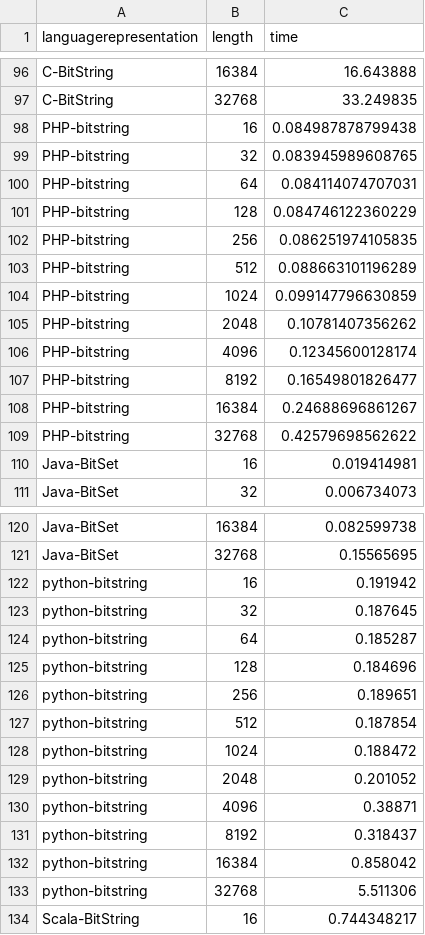
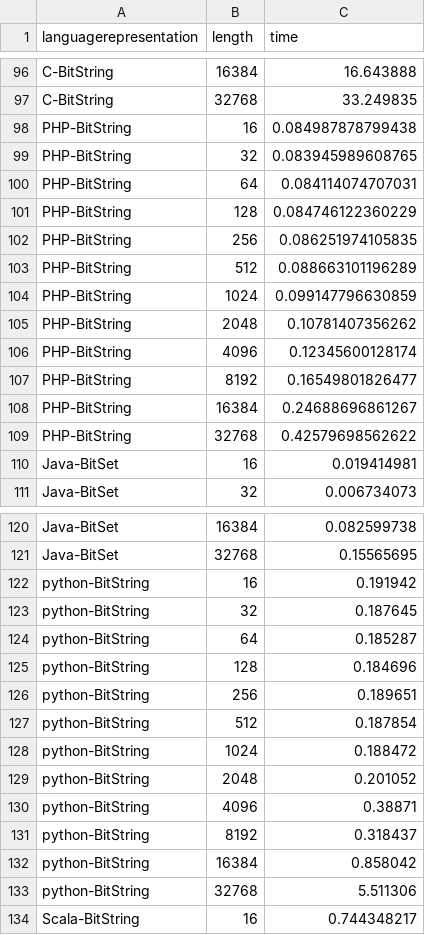
Before and after one commit to geneura-papers/2015-ea-languages, a CSV file: measures-xover.csv, drawn as a sheet; only a part is shown, gaps mark what is left out.

```diff
--- a/measures-xover.csv
+++ b/measures-xover.csv
@@ -97,14 +97,14 @@ C-BitString, 16384, 16.643888
 C-BitString, 32768, 33.249835
-PHP-bitstring, 16, 0.084987878799438
-PHP-bitstring, 32, 0.083945989608765
-PHP-bitstring, 64, 0.084114074707031
-PHP-bitstring, 128, 0.084746122360229
-PHP-bitstring, 256, 0.086251974105835
-PHP-bitstring, 512, 0.088663101196289
-PHP-bitstring, 1024, 0.099147796630859
-PHP-bitstring, 2048, 0.10781407356262
-PHP-bitstring, 4096, 0.12345600128174
-PHP-bitstring, 8192, 0.16549801826477
-PHP-bitstring, 16384, 0.24688696861267
-PHP-bitstring, 32768, 0.42579698562622
+PHP-BitString, 16, 0.084987878799438
+PHP-BitString, 32, 0.083945989608765
+PHP-BitString, 64, 0.084114074707031
+PHP-BitString, 128, 0.084746122360229
+PHP-BitString, 256, 0.086251974105835
+PHP-BitString, 512, 0.088663101196289
+PHP-BitString, 1024, 0.099147796630859
+PHP-BitString, 2048, 0.10781407356262
+PHP-BitString, 4096, 0.12345600128174
+PHP-BitString, 8192, 0.16549801826477
+PHP-BitString, 16384, 0.24688696861267
+PHP-BitString, 32768, 0.42579698562622
 Java-BitSet,16 , 0.019414981
@@ -121,14 +121,14 @@ Java-BitSet,16384 , 0.082599738
 Java-BitSet,32768 , 0.15565695
-python-bitstring, 16, 0.191942
-python-bitstring, 32, 0.187645
-python-bitstring, 64, 0.185287
-python-bitstring, 128, 0.184696
-python-bitstring, 256, 0.189651
-python-bitstring, 512, 0.187854
-python-bitstring, 1024, 0.188472
-python-bitstring, 2048, 0.201052
-python-bitstring, 4096, 0.38871
-python-bitstring, 8192, 0.318437
-python-bitstring, 16384, 0.858042
-python-bitstring, 32768, 5.511306
+python-BitString, 16, 0.191942
+python-BitString, 32, 0.187645
+python-BitString, 64, 0.185287
+python-BitString, 128, 0.184696
+python-BitString, 256, 0.189651
+python-BitString, 512, 0.187854
+python-BitString, 1024, 0.188472
+python-BitString, 2048, 0.201052
+python-BitString, 4096, 0.38871
+python-BitString, 8192, 0.318437
+python-BitString, 16384, 0.858042
+python-BitString, 32768, 5.511306
 Scala-BitString, 16, 0.744348217
```
Also changed, not shown: measures-bitflip.csv, measures-maxones.csv, 3 other files.
